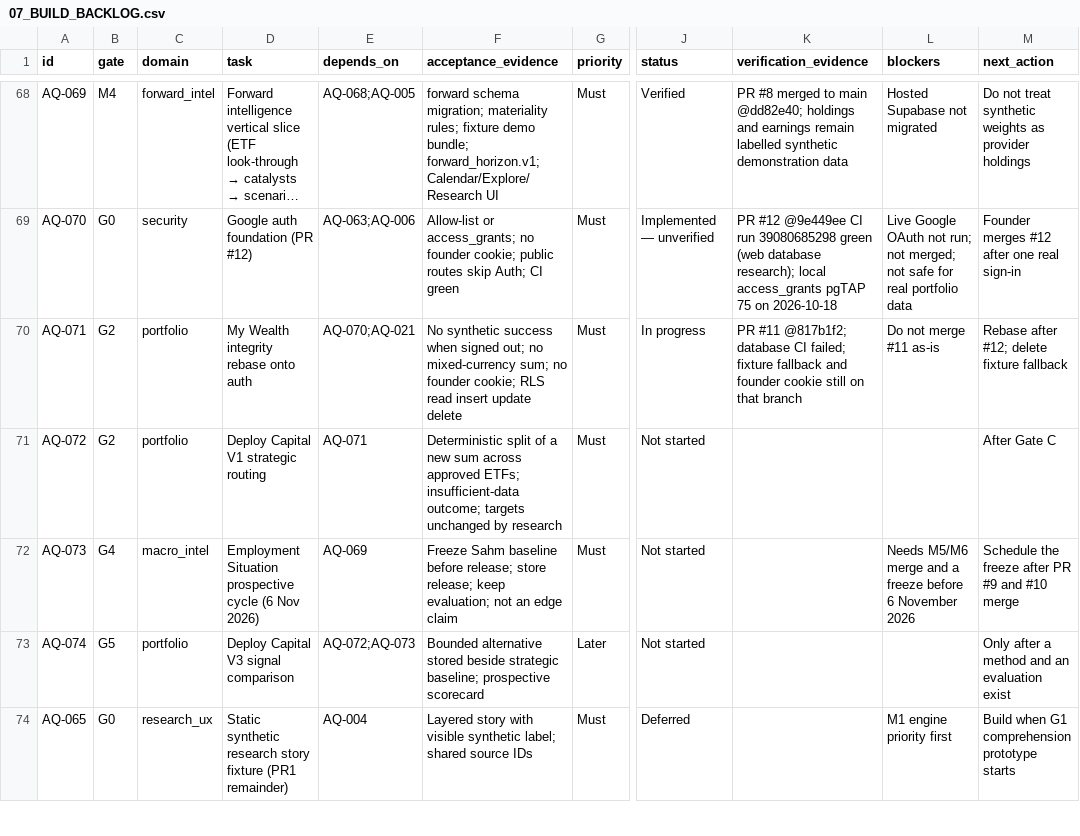
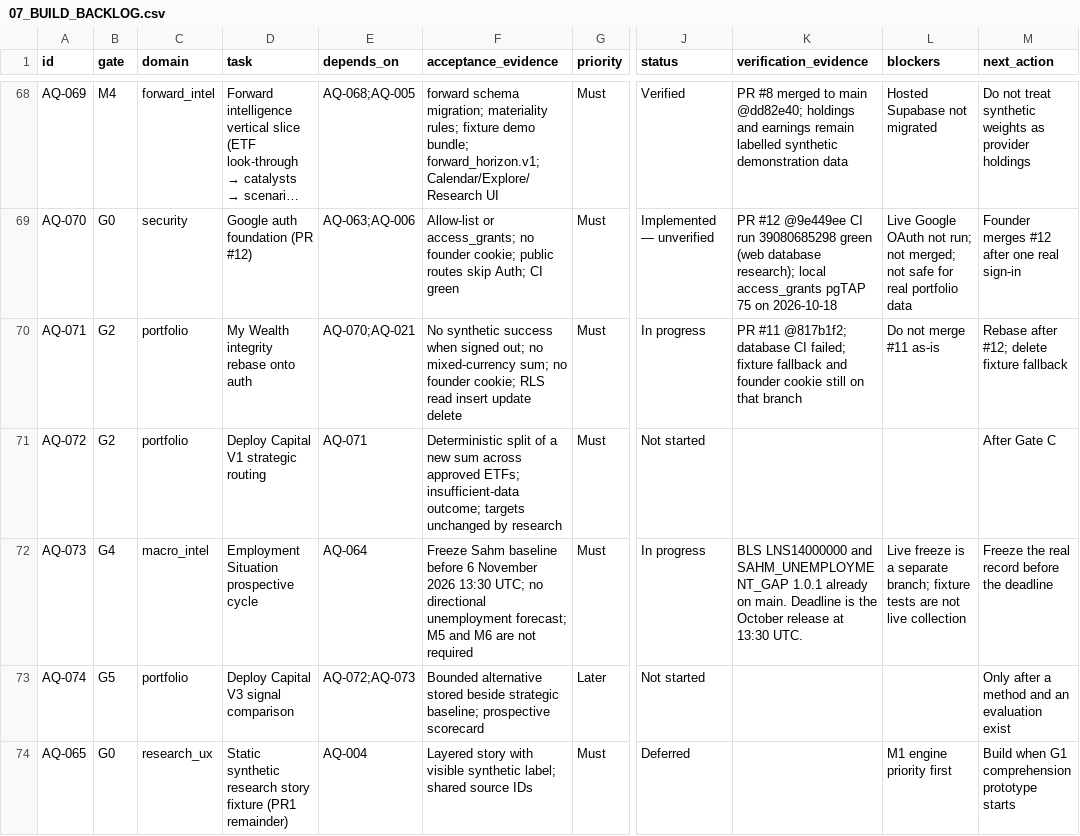
Before and after one commit to samjkitchin-debug/aqil, a CSV file: docs/07_BUILD_BACKLOG.csv, drawn as a sheet; only a part is shown, gaps mark what is left out; long unchanged cells end in …; the diff names each change by its address in the sheet, - before the commit and + after, or states it on an @@ line.

Commit message:
State the proposed allocation policy as awaiting founder approval.
The November Sahm freeze does not depend on M5 or M6, and only Sahm is an implemented method.

```diff
--- a/docs/07_BUILD_BACKLOG.csv
+++ b/docs/07_BUILD_BACKLOG.csv
-D72 (task): Employment Situation prospective cycle (6 Nov 2026)
+D72 (task): Employment Situation prospective cycle
-E72 (depends_on): AQ-069
+E72 (depends_on): AQ-064
-F72 (acceptance_evidence): …baseline before release; store release; keep evaluation; not an edge claim
+F72 (acceptance_evidence): …baseline before 6 November 2026 13:30 UTC; no directional unemployment forecast; M5 and M6 are not required
-J72 (status): Not started
+J72 (status): In progress
-K72 (verification_evidence): (empty)
+K72 (verification_evidence): BLS LNS14000000 and SAHM_UNEMPLOYMENT_GAP 1.0.1 already on main. Deadline is the October release at 13:30 UTC.
-L72 (blockers): Needs M5/M6 merge and a freeze before 6 November 2026
+L72 (blockers): Live freeze is a separate branch; fixture tests are not live collection
-M72 (next_action): Schedule the freeze after PR #9 and #10 merge
+M72 (next_action): Freeze the real record before the deadline
```
Also changed, not shown: 3 other files.
